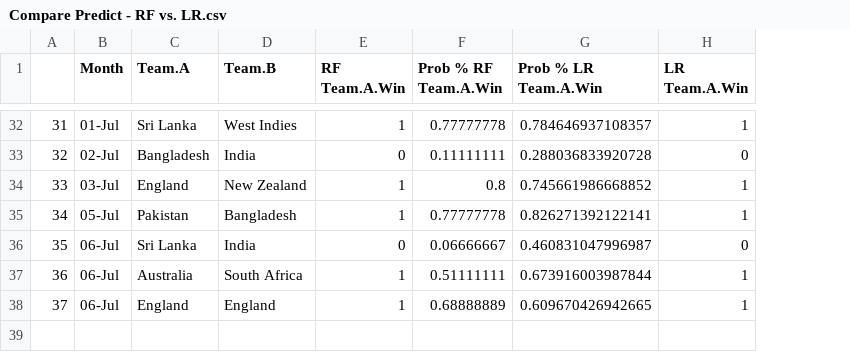
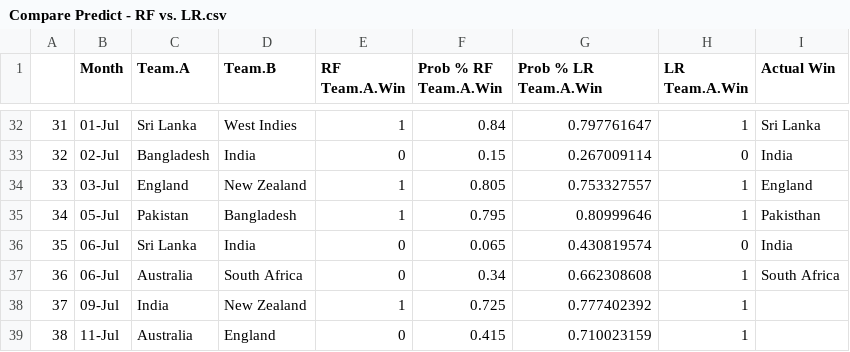
Before and after one commit to RutvijBhutaiya/Cricket-World-Cup-2019, a CSV file: Compare Predict - RF vs. LR.csv, drawn as a sheet; only a part is shown, gaps mark what is left out; removed rows and columns are numbered as before the commit, all else as after; the diff covers the shown part only; the diff names each change by its address in the sheet, - before the commit and + after, or states it on an @@ line.

```diff
--- a/Compare Predict - RF vs. LR.csv
+++ b/Compare Predict - RF vs. LR.csv
+column I (Actual Win), rows 32-37: Sri Lanka | India | England | Pakisthan | India | South Africa
-F32 (Prob % RF Team.A.Win): 0.77777778
+F32 (Prob % RF Team.A.Win): 0.84
-G32 (Prob % LR Team.A.Win): 0.784646937108357
+G32 (Prob % LR Team.A.Win): 0.797761647
-F33 (Prob % RF Team.A.Win): 0.11111111
+F33 (Prob % RF Team.A.Win): 0.15
-G33 (Prob % LR Team.A.Win): 0.288036833920728
+G33 (Prob % LR Team.A.Win): 0.267009114
-F34 (Prob % RF Team.A.Win): 0.8
+F34 (Prob % RF Team.A.Win): 0.805
-G34 (Prob % LR Team.A.Win): 0.745661986668852
+G34 (Prob % LR Team.A.Win): 0.753327557
-F35 (Prob % RF Team.A.Win): 0.77777778
+F35 (Prob % RF Team.A.Win): 0.795
-G35 (Prob % LR Team.A.Win): 0.826271392122141
+G35 (Prob % LR Team.A.Win): 0.80999646
-F36 (Prob % RF Team.A.Win): 0.06666667
+F36 (Prob % RF Team.A.Win): 0.065
-G36 (Prob % LR Team.A.Win): 0.460831047996987
+G36 (Prob % LR Team.A.Win): 0.430819574
-E37 (RF Team.A.Win): 1
+E37 (RF Team.A.Win): 0
-F37 (Prob % RF Team.A.Win): 0.51111111
+F37 (Prob % RF Team.A.Win): 0.34
-G37 (Prob % LR Team.A.Win): 0.673916003987844
+G37 (Prob % LR Team.A.Win): 0.662308608
-row 38: 37 | 06-Jul | England | England | 1 | 0.68888889 | 0.609670426942665 | 1
+row 38: 37 | 09-Jul | India | New Zealand | 1 | 0.725 | 0.777402392 | 1
+row 39: 38 | 11-Jul | Australia | England | 0 | 0.415 | 0.710023159 | 1
```
Also changed, not shown: 61 edited cells elsewhere in this file.
